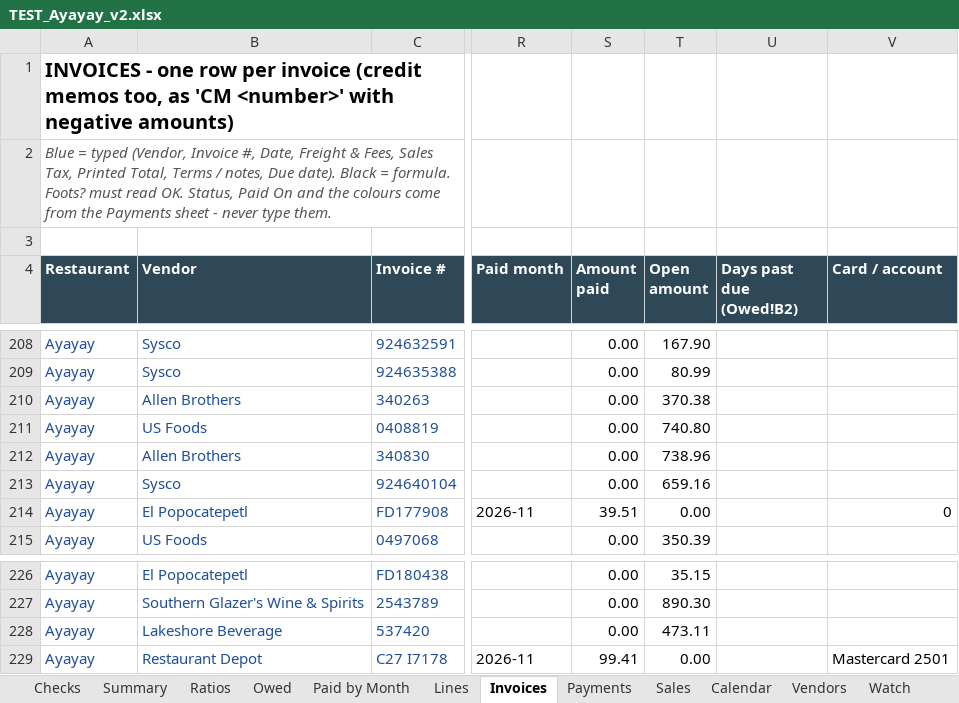
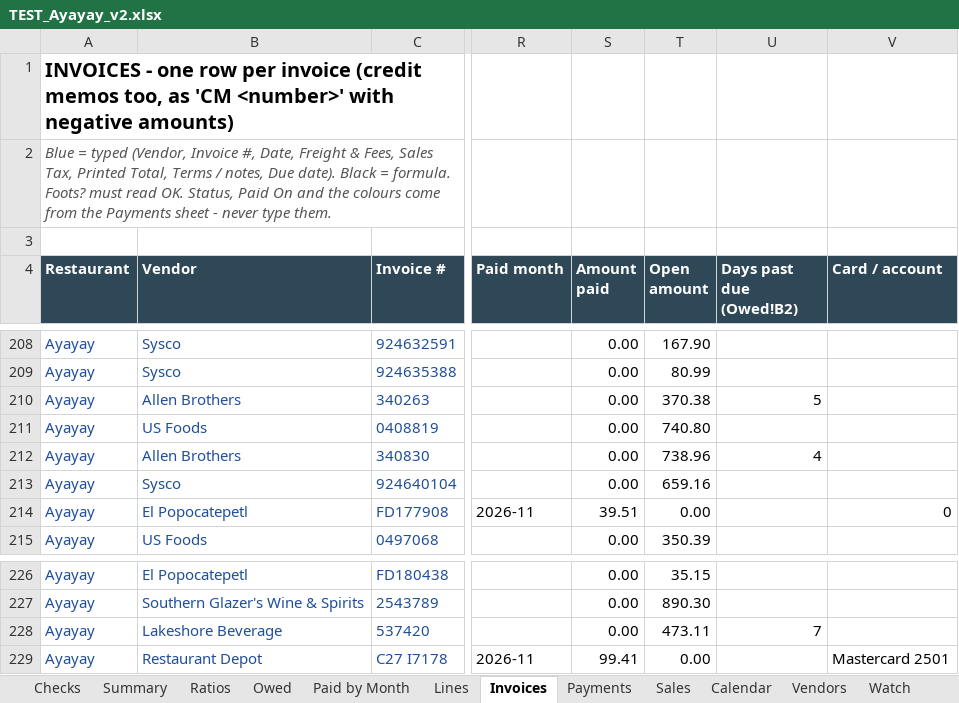
Before and after one commit to ExodoHospitality/Dashboards, an Excel workbook: data/TEST_Ayayay_v2.xlsx, sheet Invoices, drawn as a sheet; only a part is shown, gaps mark what is left out; values as stored, in another font and other column widths than the file's, no borders; conditional formats and table styles not drawn; the diff covers the shown part only; the diff names each change by its address in the sheet, - before the commit and + after, or states it on an @@ line.

```diff
--- a/data/TEST_Ayayay_v2.xlsx (sheet Invoices)
+++ b/data/TEST_Ayayay_v2.xlsx (sheet Invoices)
-U210 (Days past due (Owed!B2)): (empty)
+U210 (Days past due (Owed!B2)): 5
-U212 (Days past due (Owed!B2)): (empty)
+U212 (Days past due (Owed!B2)): 4
-U228 (Days past due (Owed!B2)): (empty)
+U228 (Days past due (Owed!B2)): 7
```
Also changed, not shown: 10 edited cells elsewhere in this sheet, sheet Owed, sheet Watch, sheet Checks, 1 other file.
